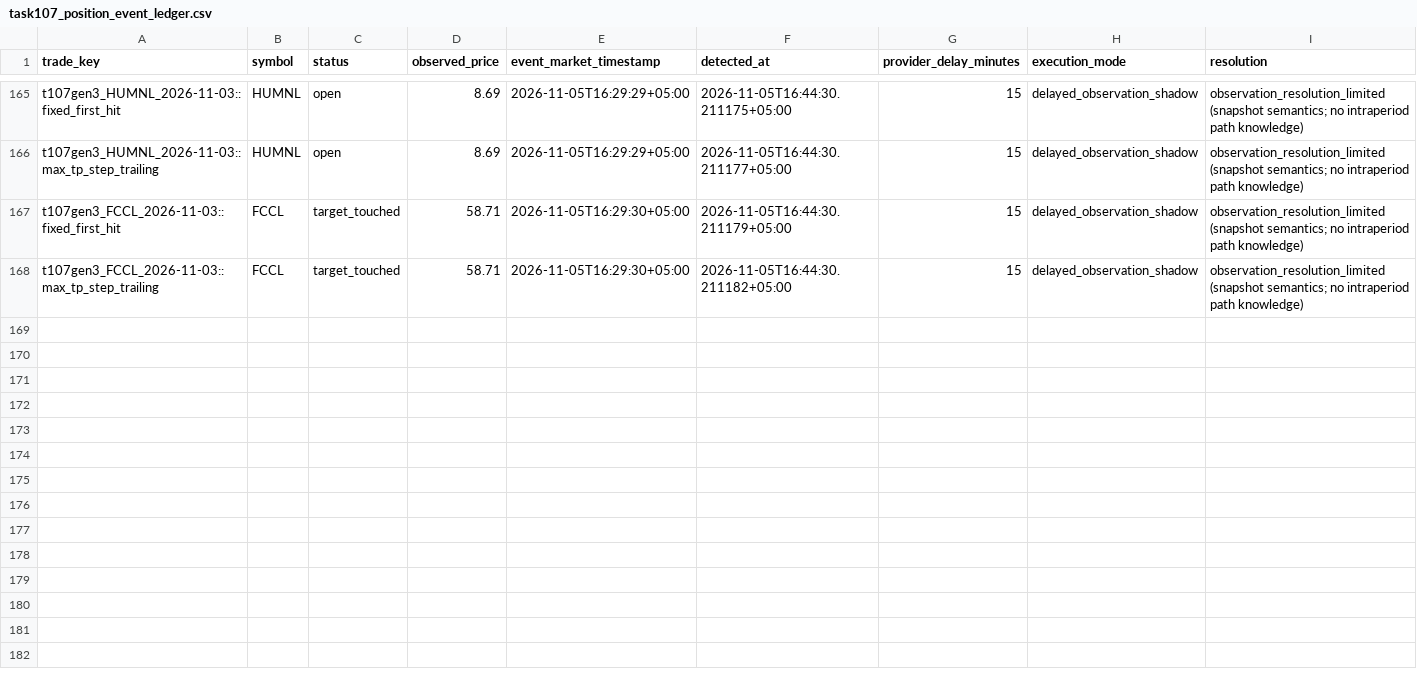
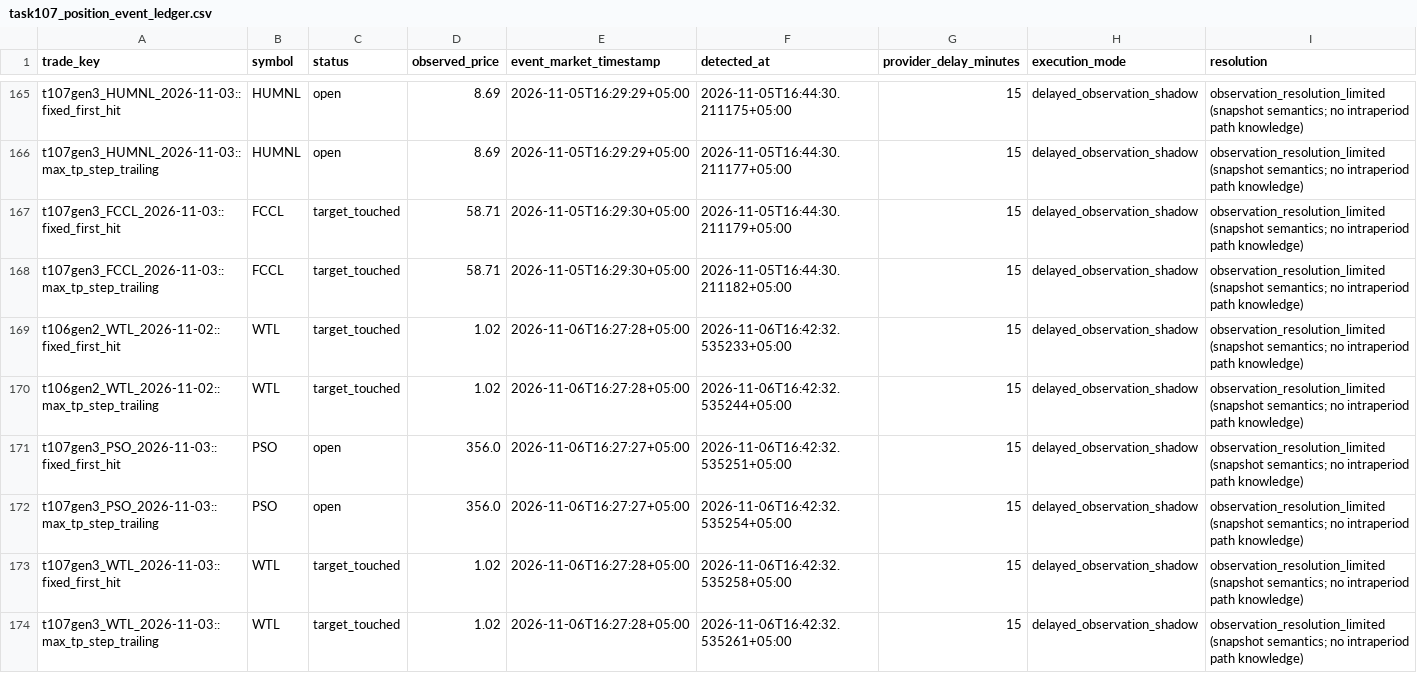
Before and after one commit to amz162/latent_v_2, a CSV file: data/backtest_reports/task107/task107_position_event_ledger.csv, drawn as a sheet; only a part is shown, gaps mark what is left out; rows hold the shown columns only; the diff covers the shown part only; the diff names each change by its address in the sheet, - before the commit and + after, or states it on an @@ line.

```diff
--- a/data/backtest_reports/task107/task107_position_event_ledger.csv
+++ b/data/backtest_reports/task107/task107_position_event_ledger.csv
+row 169: t106gen2_WTL_2026-11-02::fixed_first_hit | WTL | target_touched | 1.02 | 2026-11-06T16:27:28+05:00 | 2026-11-06T16:42:32.535233+05:00 | 15 | delayed_observation_shadow | observation_resolution_limited (snapshot semantics; no intraperiod path knowledge)
+row 170: t106gen2_WTL_2026-11-02::max_tp_step_trailing | WTL | target_touched | 1.02 | 2026-11-06T16:27:28+05:00 | 2026-11-06T16:42:32.535244+05:00 | 15 | delayed_observation_shadow | observation_resolution_limited (snapshot semantics; no intraperiod path knowledge)
+row 171: t107gen3_PSO_2026-11-03::fixed_first_hit | PSO | open | 356.0 | 2026-11-06T16:27:27+05:00 | 2026-11-06T16:42:32.535251+05:00 | 15 | delayed_observation_shadow | observation_resolution_limited (snapshot semantics; no intraperiod path knowledge)
+row 172: t107gen3_PSO_2026-11-03::max_tp_step_trailing | PSO | open | 356.0 | 2026-11-06T16:27:27+05:00 | 2026-11-06T16:42:32.535254+05:00 | 15 | delayed_observation_shadow | observation_resolution_limited (snapshot semantics; no intraperiod path knowledge)
+row 173: t107gen3_WTL_2026-11-03::fixed_first_hit | WTL | target_touched | 1.02 | 2026-11-06T16:27:28+05:00 | 2026-11-06T16:42:32.535258+05:00 | 15 | delayed_observation_shadow | observation_resolution_limited (snapshot semantics; no intraperiod path knowledge)
+row 174: t107gen3_WTL_2026-11-03::max_tp_step_trailing | WTL | target_touched | 1.02 | 2026-11-06T16:27:28+05:00 | 2026-11-06T16:42:32.535261+05:00 | 15 | delayed_observation_shadow | observation_resolution_limited (snapshot semantics; no intraperiod path knowledge)
```
Also changed, not shown: 6 added rows elsewhere in this file, 9 other files.
